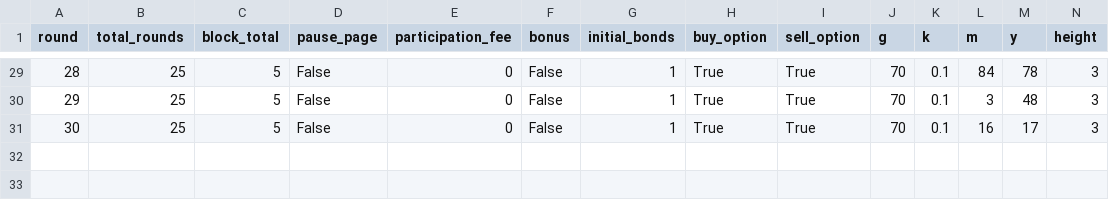
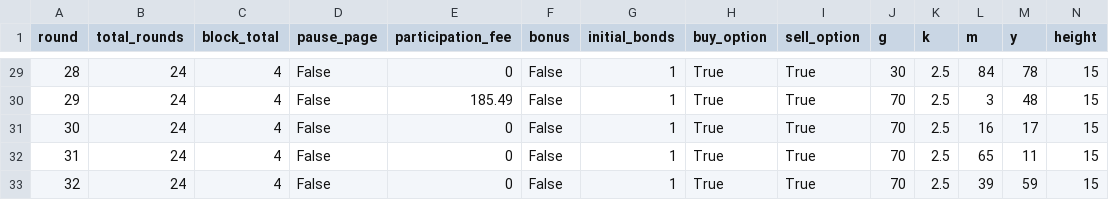
Before and after one commit to Leeps-Lab/ri_call_market, a CSV file: configs/random_3.csv, drawn as a sheet; only a part is shown, gaps mark what is left out; the diff covers the shown part only.

```diff
--- a/configs/random_3.csv
+++ b/configs/random_3.csv
@@ -29,3 +29,5 @@ round,total_rounds,block_total,pause_page,participation_fee,bonus,initial_bonds,
-28,25,5,False,0,False,1,True,True,70,0.1,84,78,3
-29,25,5,False,0,False,1,True,True,70,0.1,3,48,3
-30,25,5,False,0,False,1,True,True,70,0.1,16,17,3
+28,24,4,False,0,False,1,True,True,30,2.5,84,78,15
+29,24,4,False,185.49,False,1,True,True,70,2.5,3,48,15
+30,24,4,False,0,False,1,True,True,70,2.5,16,17,15
+31,24,4,False,0,False,1,True,True,70,2.5,65,11,15
+32,24,4,False,0,False,1,True,True,70,2.5,39,59,15
```
Also changed, not shown: 94 edited cells elsewhere in this file, configs/random_1.csv, 3 other files.
